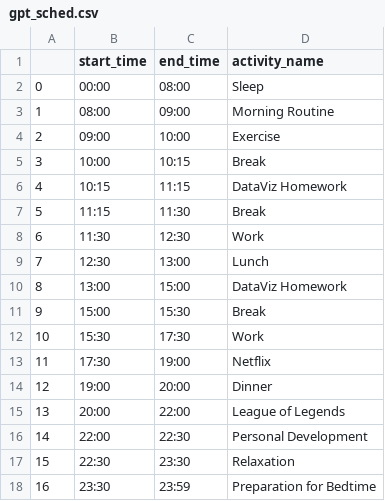
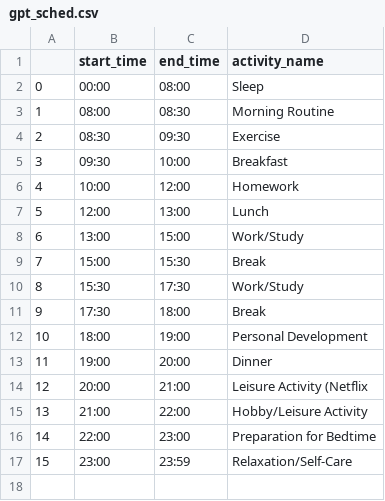
Before and after one commit to whuang20226450/dataviz, a CSV file: pages/data/gpt_sched.csv, drawn as a sheet; removed rows and columns are numbered as before the commit, all else as after; the diff names each change by its address in the sheet, - before the commit and + after, or states it on an @@ line.

```diff
--- a/pages/data/gpt_sched.csv
+++ b/pages/data/gpt_sched.csv
-C3 (end_time): 09:00
+C3 (end_time): 08:30
+row 4: 2 | 08:30 | 09:30 | Exercise
@@ column A renumbered from row 5 down @@
-B5 (start_time): 09:00
+B5 (start_time): 09:30
-D5 (activity_name): Exercise
+D5 (activity_name): Breakfast
-C6 (end_time): 10:15
+C6 (end_time): 12:00
-D6 (activity_name): Break
+D6 (activity_name): Homework
-row 6: 4 | 10:15 | 11:15 | DataViz Homework
-row 7: 5 | 11:15 | 11:30 | Break
-row 8: 6 | 11:30 | 12:30 | Work
-B7 (start_time): 12:30
+B7 (start_time): 12:00
-D8 (activity_name): DataViz Homework
+D8 (activity_name): Work/Study
-D10 (activity_name): Work
+D10 (activity_name): Work/Study
-C11 (end_time): 19:00
+C11 (end_time): 18:00
-D11 (activity_name): Netflix
+D11 (activity_name): Break
+row 12: 10 | 18:00 | 19:00 | Personal Development
-C14 (end_time): 22:00
+C14 (end_time): 21:00
-D14 (activity_name): League of Legends
+D14 (activity_name): Leisure Activity (Netflix
+row 15: 13 | 21:00 | 22:00 | Hobby/Leisure Activity
-C16 (end_time): 22:30
+C16 (end_time): 23:00
-D16 (activity_name): Personal Development
+D16 (activity_name): Preparation for Bedtime
-row 17: 15 | 22:30 | 23:30 | Relaxation
-B17 (start_time): 23:30
+B17 (start_time): 23:00
-D17 (activity_name): Preparation for Bedtime
+D17 (activity_name): Relaxation/Self-Care
```
Also changed, not shown: 2 other files.
